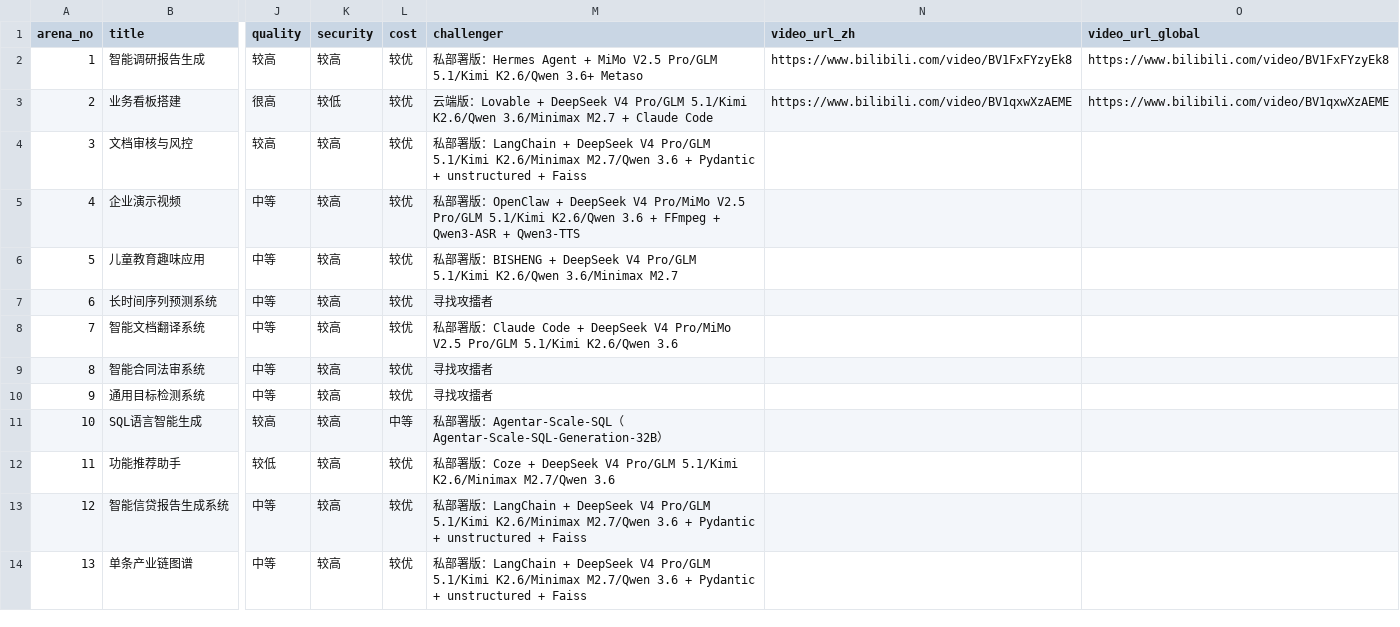
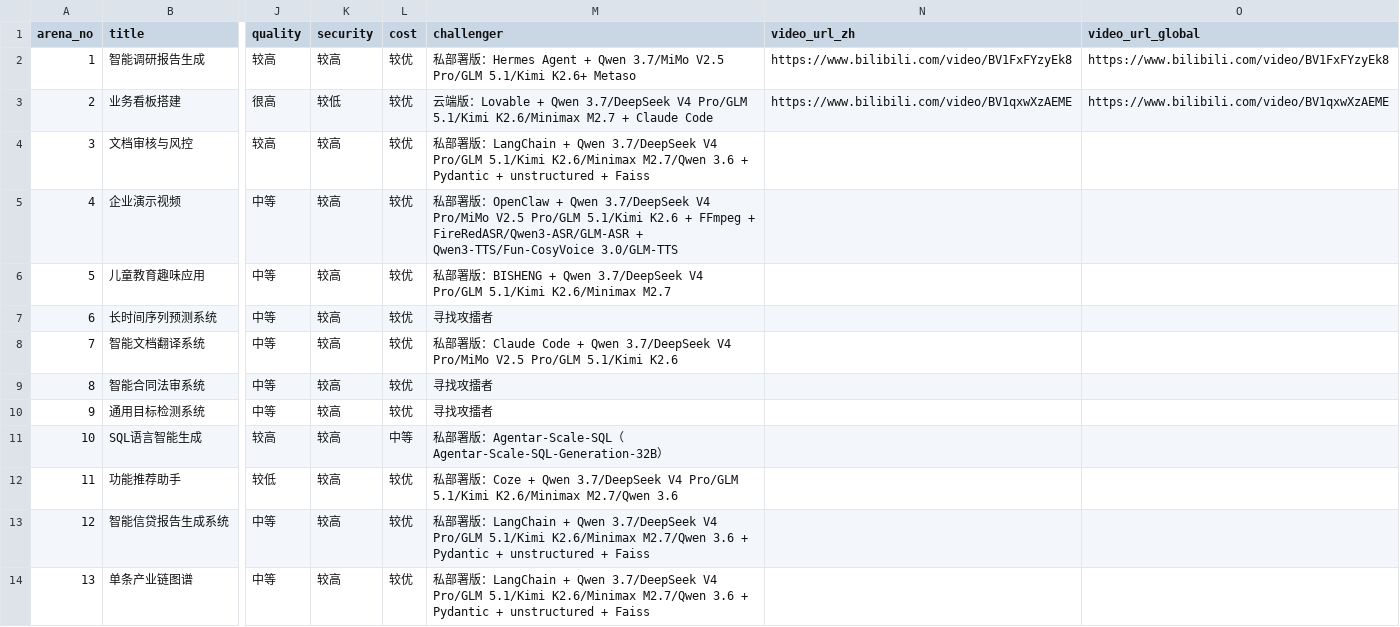
Before and after one commit to if2116/rw-playground-pages, a CSV file: Content/Arena/List of Arenas.csv, drawn as a sheet; only a part is shown, gaps mark what is left out; the diff names each change by its address in the sheet, - before the commit and + after, or states it on an @@ line.

Commit message:
refactor(arena): move champion/challenger to common JSON and update model references
- Move champion and challenger fields from per-locale (en/zh) JSON into page.common.json
- Update challenger model references across arenas (e.g. Qwen 3.6 → Qwen 3.7)
- Update xlsx_to_json.py to extract champion/challenger into common fields
- Sync static-data.ts and export script with new data structure
- Regenerate arena-content.json and arenas.json from updated sources

```diff
--- a/Content/Arena/List of Arenas.csv
+++ b/Content/Arena/List of Arenas.csv
-M2 (challenger): …Agent + MiMo V2.5 Pro/GLM 5.1/Kimi K2.6/Qwen 3.6+ Metaso
+M2 (challenger): …Agent + Qwen 3.7/MiMo V2.5 Pro/GLM 5.1/Kimi K2.6+ Metaso
-M3 (challenger): …Lovable + DeepSeek V4 Pro/GLM 5.1/Kimi K2.6/Qwen 3.6/Minimax M2.7 +…
+M3 (challenger): …Lovable + Qwen 3.7/DeepSeek V4 Pro/GLM 5.1/Kimi K2.6/Minimax M2.7 +…
-M4 (challenger): …LangChain + DeepSeek V4 Pro/GLM…
+M4 (challenger): …LangChain + Qwen 3.7/DeepSeek V4 Pro/GLM…
-M5 (challenger): …OpenClaw + DeepSeek V4 Pro/MiMo V2.5 Pro/GLM 5.1/Kimi K2.6/Qwen 3.6 + FFmpeg + Qwen3-ASR + Qwen3-TTS
+M5 (challenger): …OpenClaw + Qwen 3.7/DeepSeek V4 Pro/MiMo V2.5 Pro/GLM 5.1/Kimi K2.6 + FFmpeg + FireRedASR/Qwen3-ASR/GLM-ASR + Qwen3-TTS/Fun-CosyVoice 3.0/GLM-TTS
-M6 (challenger): …BISHENG + DeepSeek V4 Pro/GLM 5.1/Kimi K2.6/Qwen 3.6/Minimax M2.7
+M6 (challenger): …BISHENG + Qwen 3.7/DeepSeek V4 Pro/GLM 5.1/Kimi K2.6/Minimax M2.7
-M8 (challenger): …Code + DeepSeek V4 Pro/MiMo V2.5 Pro/GLM 5.1/Kimi K2.6/Qwen 3.6
+M8 (challenger): …Code + Qwen 3.7/DeepSeek V4 Pro/MiMo V2.5 Pro/GLM 5.1/Kimi K2.6
-M12 (challenger): …Coze + DeepSeek V4 Pro/GLM…
+M12 (challenger): …Coze + Qwen 3.7/DeepSeek V4 Pro/GLM…
-M13:M14 (challenger): …LangChain + DeepSeek V4 Pro/GLM…
+M13:M14 (challenger): …LangChain + Qwen 3.7/DeepSeek V4 Pro/GLM…
```
Also changed, not shown: 9 other files.
